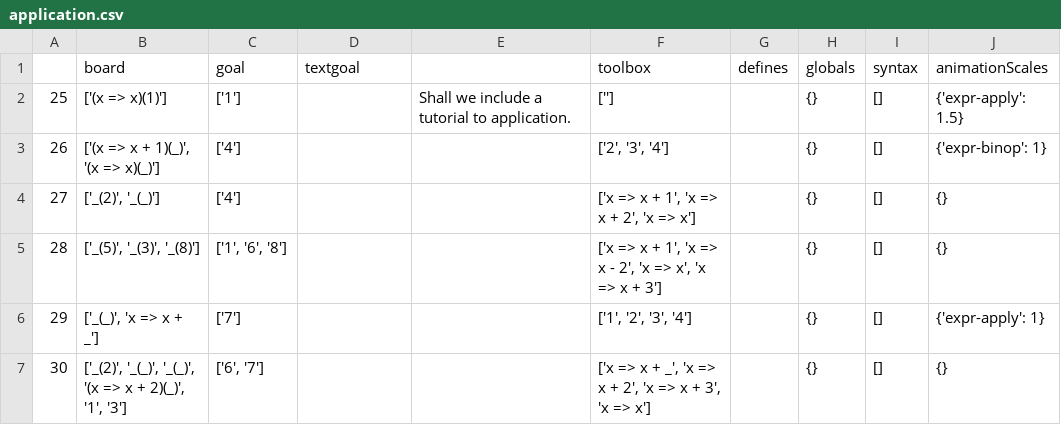
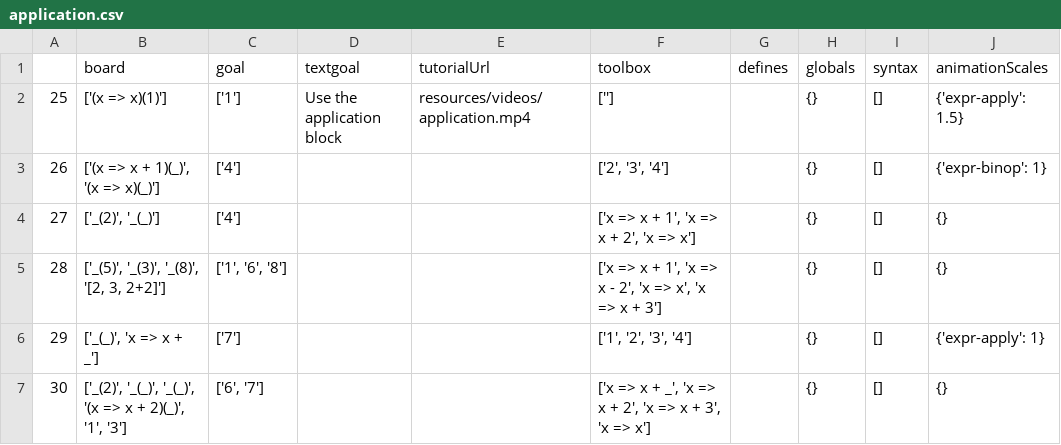
Before and after one commit to laptou/reduct, a CSV file: chapterutil/levels/application.csv, drawn as a sheet; the diff names each change by its address in the sheet, - before the commit and + after, or states it on an @@ line.

Commit message:
More work on lists/arrays

```diff
--- a/chapterutil/levels/application.csv
+++ b/chapterutil/levels/application.csv
-E1: (empty)
+E1: tutorialUrl
-D2 (textgoal): (empty)
+D2 (textgoal): Use the application block
-E2 (tutorialUrl): Shall we include a tutorial to application.
+E2 (tutorialUrl): resources/videos/application.mp4
-B5 (board): ['_(5)', '_(3)', '_(8)']
+B5 (board): ['_(5)', '_(3)', '_(8)', '[2, 3, 2+2]']
```
Also changed, not shown: 4 other files.
